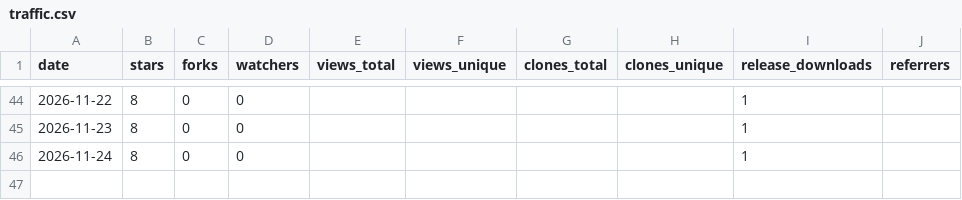
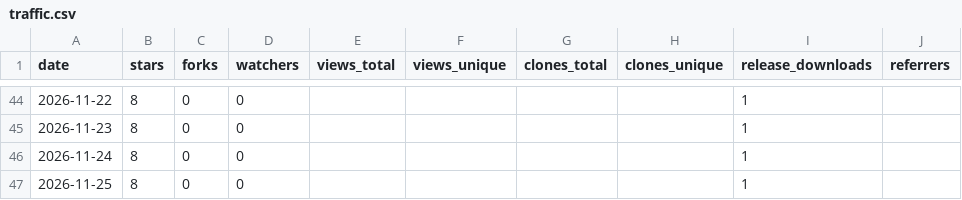
Before and after one commit to yckonnnnn/zack-design-skills, a CSV file: metrics/traffic.csv, drawn as a sheet; only a part is shown, gaps mark what is left out.

```diff
--- a/metrics/traffic.csv
+++ b/metrics/traffic.csv
@@ -46 +46,2 @@ date,stars,forks,watchers,views_total,views_unique,clones_total,clones_unique,re
 2026-11-24,8,0,0,,,,,1,
+2026-11-25,8,0,0,,,,,1,
```
